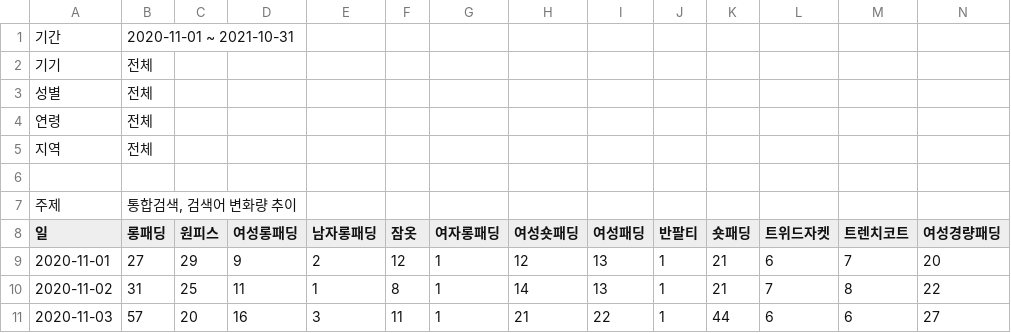
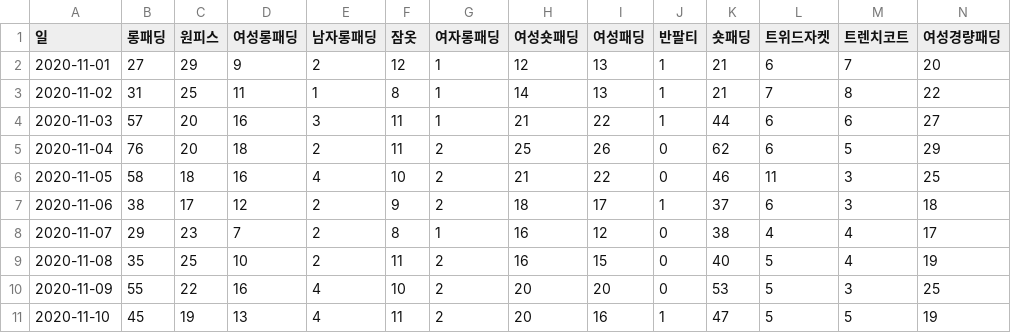
Before and after one commit to bchoi2021/Weather_Recommand, a CSV file: data/kakao.csv, drawn as a sheet; only a part is shown; the shorter side is filled out with more unchanged rows; rows hold the shown columns only; the diff names each change by its address in the sheet, - before the commit and + after, or states it on an @@ line.

```diff
--- a/data/kakao.csv
+++ b/data/kakao.csv
-row 1: 기간 | 2020-11-01 ~ 2021-10-31
-row 2: 기기 | 전체
-row 3: 성별 | 전체
-row 4: 연령 | 전체
-row 5: 지역 | 전체
-row 6: (empty)
-row 7: 주제 | 통합검색, 검색어 변화량 추이
```
Also changed, not shown: 3 other files.
